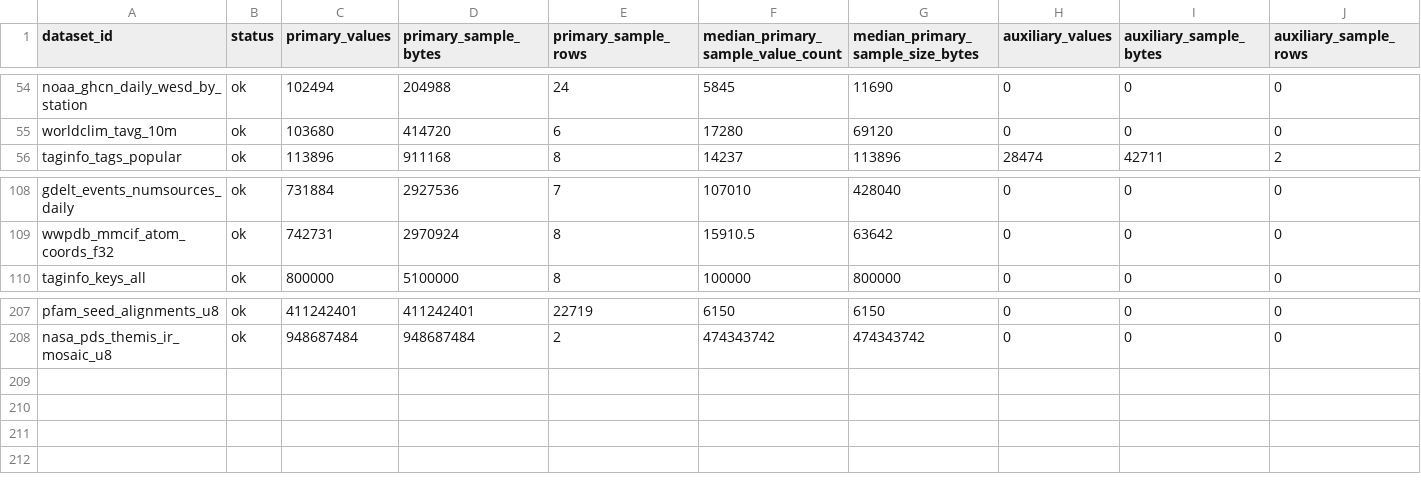
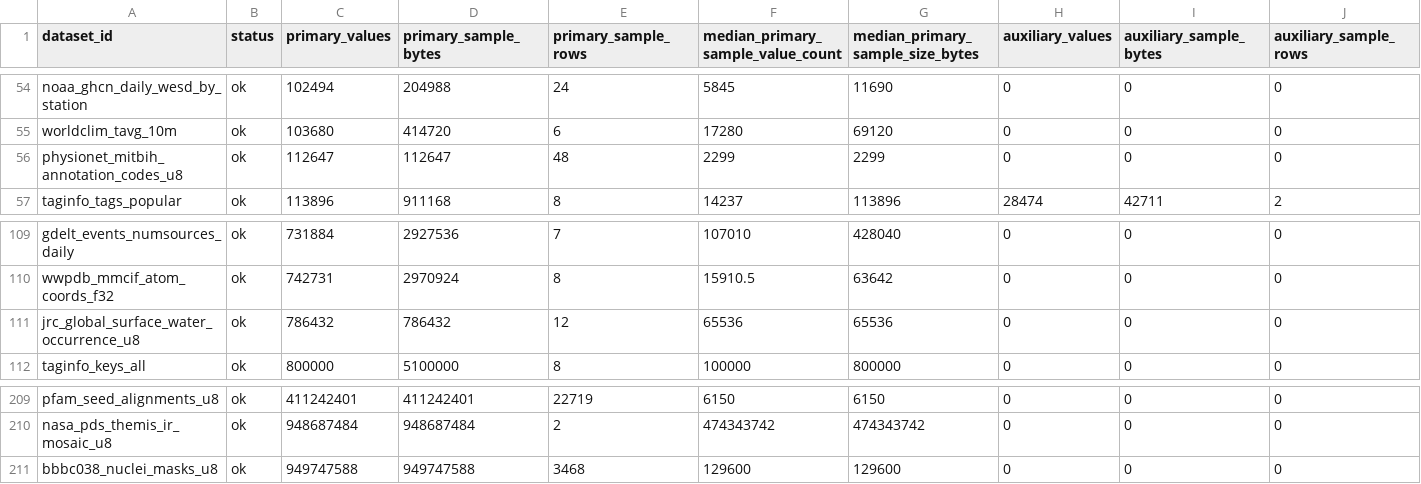
Before and after one commit to Cyan4973/public_datasets_collection, a TSV file: reports/accepted_recipe_audit.tsv, drawn as a sheet; only a part is shown, gaps mark what is left out; rows hold the shown columns only; the diff names each change by its address in the sheet, - before the commit and + after, or states it on an @@ line.

Commit message:
Add three uint8 numeric series recipes

```diff
--- a/reports/accepted_recipe_audit.tsv
+++ b/reports/accepted_recipe_audit.tsv
+row 56: physionet_mitbih_annotation_codes_u8 | ok | 112647 | 112647 | 48 | 2299 | 2299 | 0 | 0 | 0
+row 111: jrc_global_surface_water_occurrence_u8 | ok | 786432 | 786432 | 12 | 65536 | 65536 | 0 | 0 | 0
+row 211: bbbc038_nuclei_masks_u8 | ok | 949747588 | 949747588 | 3468 | 129600 | 129600 | 0 | 0 | 0
```
Also changed, not shown: 29 other files.
